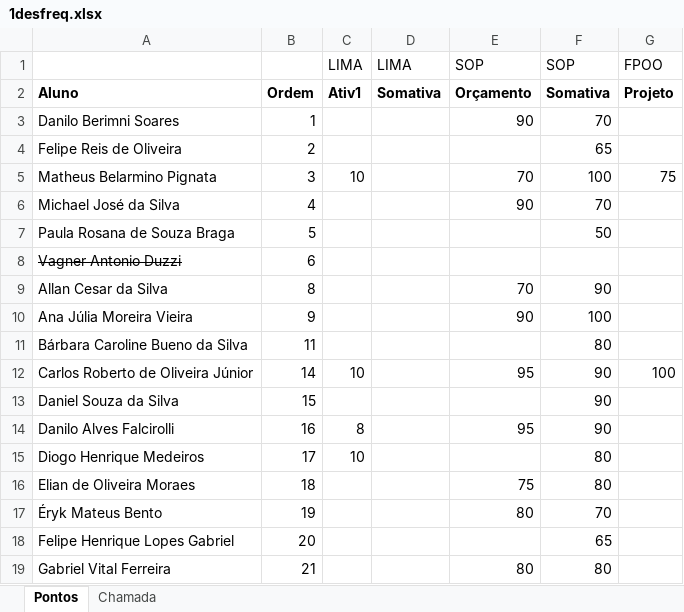
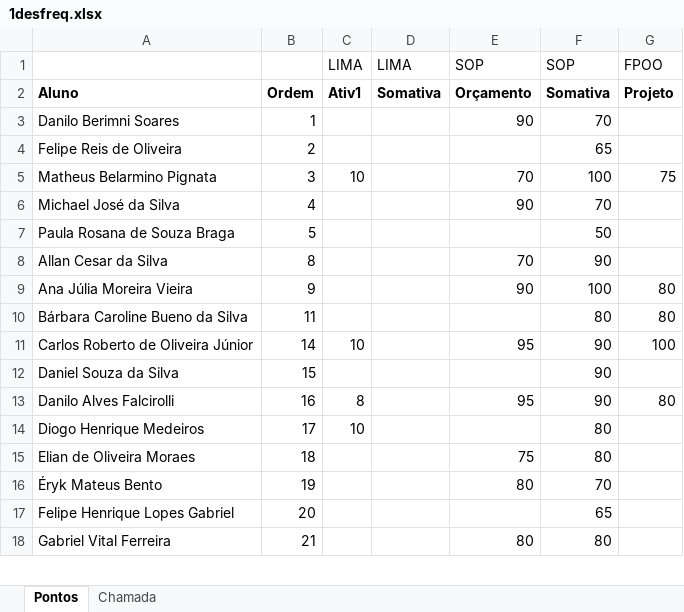
Before and after one commit to wellifabio/senai2021, an Excel workbook: 1des/1desfreq.xlsx, sheet Pontos, drawn as a sheet; only a part is shown; values as stored, in another font and other column widths than the file's, no borders; removed rows and columns are numbered as before the commit, all else as after; the diff names each change by its address in the sheet, - before the commit and + after, or states it on an @@ line.

```diff
--- a/1des/1desfreq.xlsx (sheet Pontos)
+++ b/1des/1desfreq.xlsx (sheet Pontos)
-row 8: Vagner Antonio Duzzi | 6
-G9:G10: (empty)
+G9:G10: 80
-G13: (empty)
+G13: 80
```
Also changed, not shown: 2 other files.
